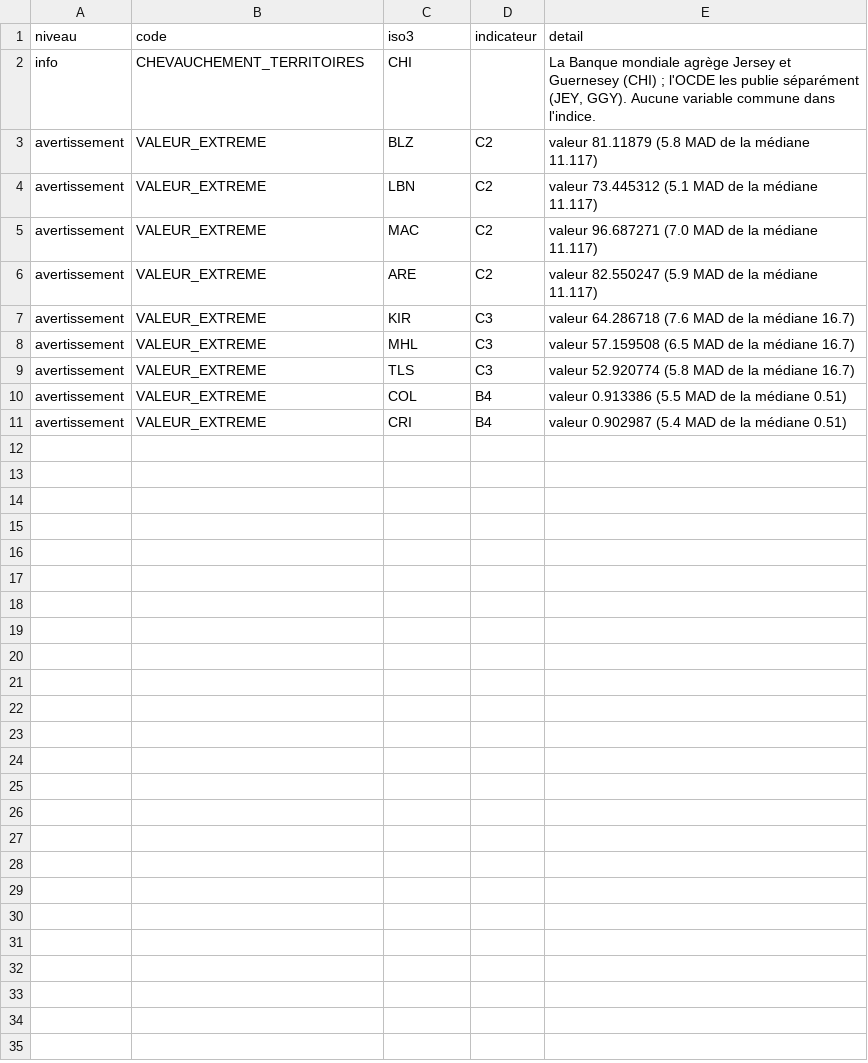
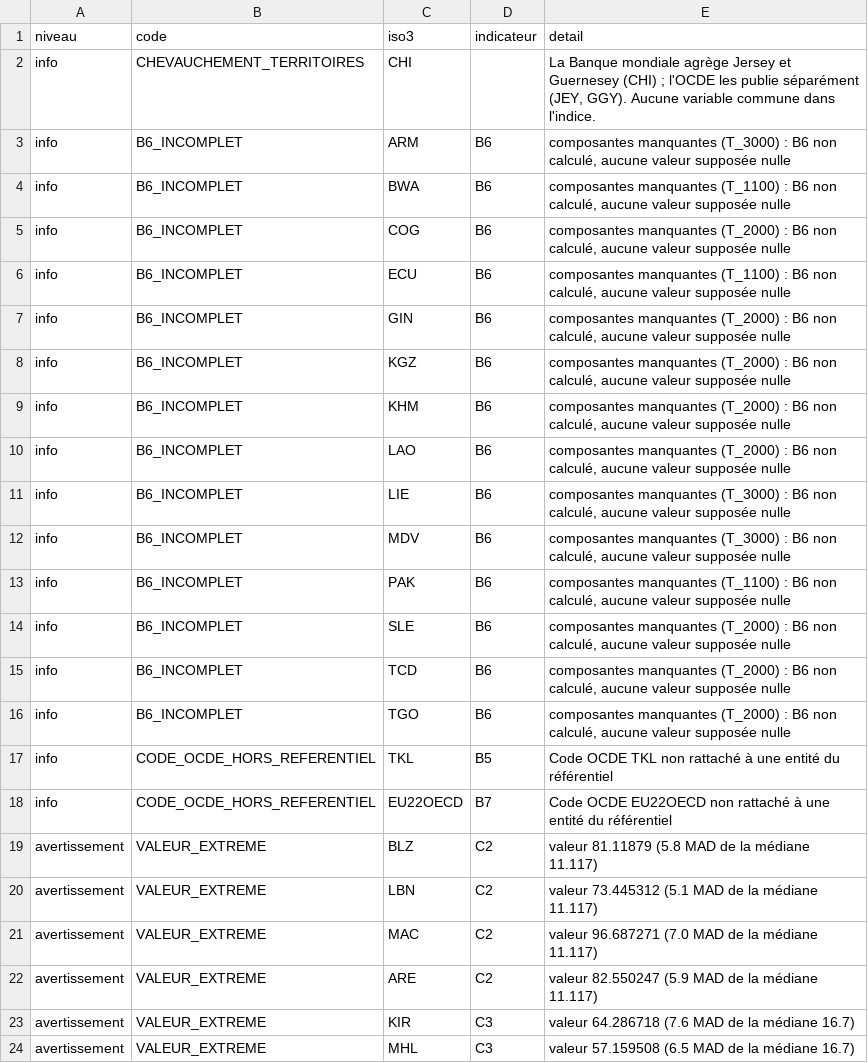
Before and after one commit to placs206/socialistometre, a CSV file: data/processed/anomalies.csv, drawn as a sheet; only a part is shown; the shorter side is filled out with more unchanged rows.

```diff
--- a/data/processed/anomalies.csv
+++ b/data/processed/anomalies.csv
@@ -2,2 +2,18 @@ niveau,code,iso3,indicateur,detail
 info,CHEVAUCHEMENT_TERRITOIRES,CHI,,"La Banque mondiale agrège Jersey et Guernesey (CHI) ; l'OCDE les publie séparément (JEY, GGY). Aucune variable commune dans l'indice."
+info,B6_INCOMPLET,ARM,B6,"composantes manquantes (T_3000) : B6 non calculé, aucune valeur supposée nulle"
+info,B6_INCOMPLET,BWA,B6,"composantes manquantes (T_1100) : B6 non calculé, aucune valeur supposée nulle"
+info,B6_INCOMPLET,COG,B6,"composantes manquantes (T_2000) : B6 non calculé, aucune valeur supposée nulle"
+info,B6_INCOMPLET,ECU,B6,"composantes manquantes (T_1100) : B6 non calculé, aucune valeur supposée nulle"
+info,B6_INCOMPLET,GIN,B6,"composantes manquantes (T_2000) : B6 non calculé, aucune valeur supposée nulle"
+info,B6_INCOMPLET,KGZ,B6,"composantes manquantes (T_2000) : B6 non calculé, aucune valeur supposée nulle"
+info,B6_INCOMPLET,KHM,B6,"composantes manquantes (T_2000) : B6 non calculé, aucune valeur supposée nulle"
+info,B6_INCOMPLET,LAO,B6,"composantes manquantes (T_2000) : B6 non calculé, aucune valeur supposée nulle"
+info,B6_INCOMPLET,LIE,B6,"composantes manquantes (T_3000) : B6 non calculé, aucune valeur supposée nulle"
+info,B6_INCOMPLET,MDV,B6,"composantes manquantes (T_3000) : B6 non calculé, aucune valeur supposée nulle"
+info,B6_INCOMPLET,PAK,B6,"composantes manquantes (T_1100) : B6 non calculé, aucune valeur supposée nulle"
+info,B6_INCOMPLET,SLE,B6,"composantes manquantes (T_2000) : B6 non calculé, aucune valeur supposée nulle"
+info,B6_INCOMPLET,TCD,B6,"composantes manquantes (T_2000) : B6 non calculé, aucune valeur supposée nulle"
+info,B6_INCOMPLET,TGO,B6,"composantes manquantes (T_2000) : B6 non calculé, aucune valeur supposée nulle"
+info,CODE_OCDE_HORS_REFERENTIEL,TKL,B5,Code OCDE TKL non rattaché à une entité du référentiel
+info,CODE_OCDE_HORS_REFERENTIEL,EU22OECD,B7,Code OCDE EU22OECD non rattaché à une entité du référentiel
 avertissement,VALEUR_EXTREME,BLZ,C2,valeur 81.11879 (5.8 MAD de la médiane 11.117)
```
Also changed, not shown: 27 other files.
